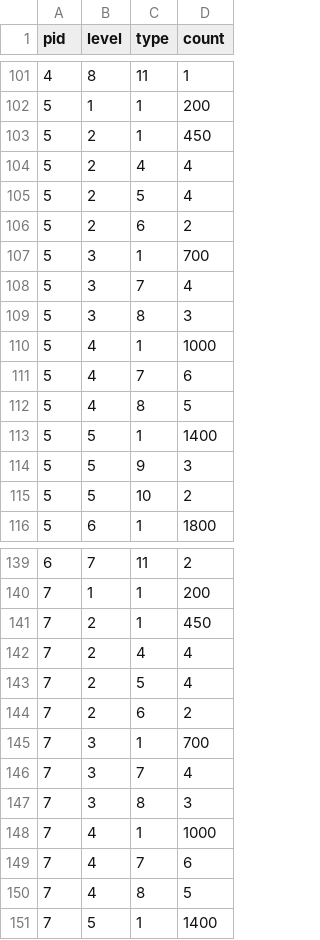
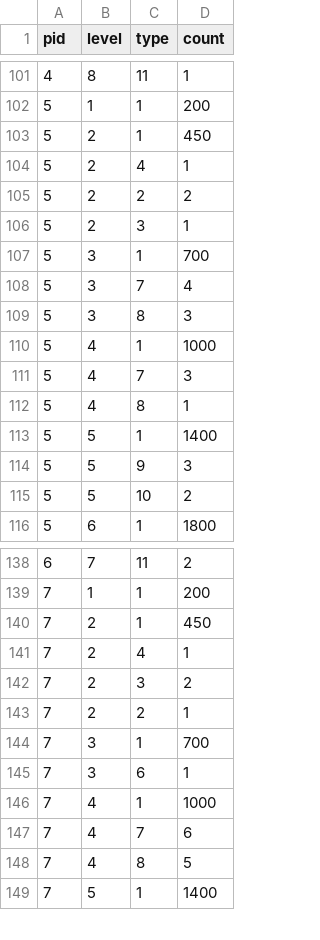
Before and after one commit to scarletborder/MVZ443, a CSV file: public/db/materials.csv, drawn as a sheet; only a part is shown, gaps mark what is left out; the diff covers the shown part only.

```diff
--- a/public/db/materials.csv
+++ b/public/db/materials.csv
@@ -103,5 +103,5 @@ pid,level,type,count
 5,2,1,450
-5,2,4,4
-5,2,5,4
-5,2,6,2
+5,2,4,1
+5,2,2,2
+5,2,3,1
 5,3,1,700
@@ -110,4 +110,4 @@ pid,level,type,count
 5,4,1,1000
-5,4,7,6
-5,4,8,5
+5,4,7,3
+5,4,8,1
 5,5,1,1400
@@ -141,8 +140,7 @@ pid,level,type,count
 7,2,1,450
-7,2,4,4
-7,2,5,4
-7,2,6,2
+7,2,4,1
+7,2,3,2
+7,2,2,1
 7,3,1,700
-7,3,7,4
-7,3,8,3
+7,3,6,1
 7,4,1,1000
```
Also changed, not shown: 2 added rows, 4 removed rows and 12 edited cells elsewhere in this file, 2 other files.
